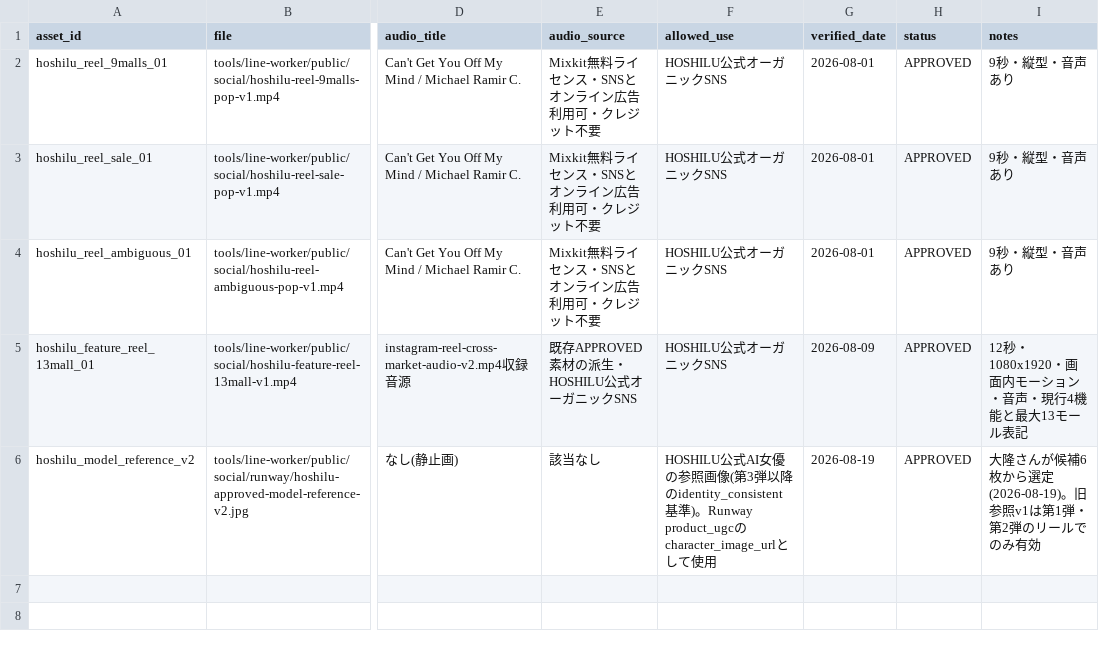
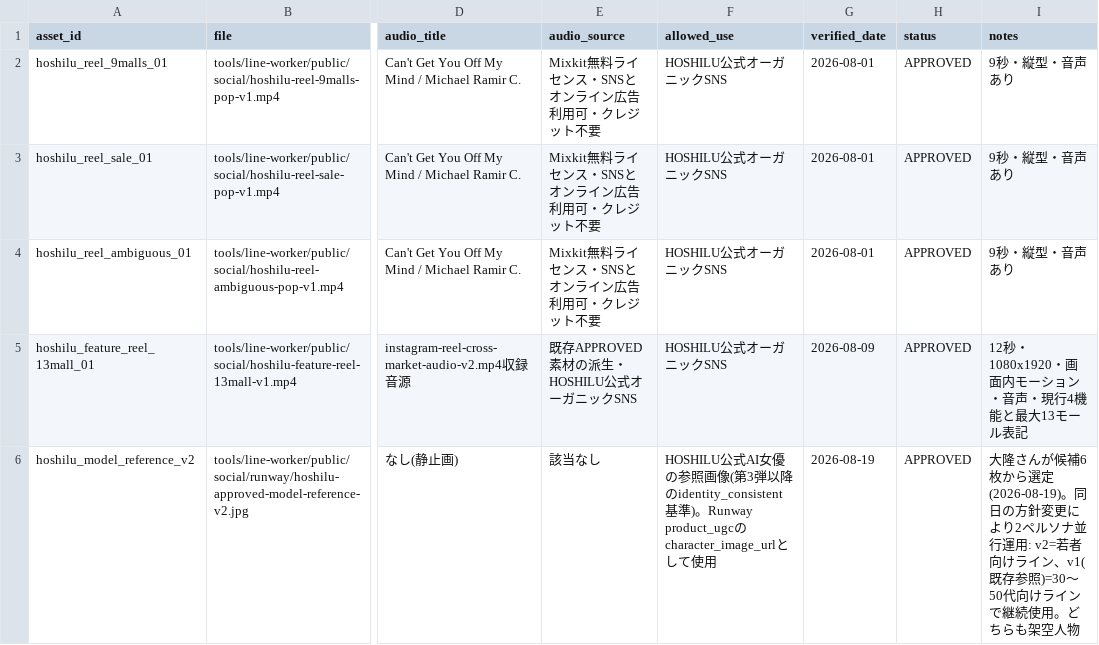
Before and after one commit to t-ooku/P-GATE, a CSV file: marketing/social/HOSHILU_REELS_RIGHTS_LEDGER_2026-08.csv, drawn as a sheet; only a part is shown, gaps mark what is left out; the diff names each change by its address in the sheet, - before the commit and + after, or states it on an @@ line.

Commit message:
Add files via upload

```diff
--- a/marketing/social/HOSHILU_REELS_RIGHTS_LEDGER_2026-08.csv
+++ b/marketing/social/HOSHILU_REELS_RIGHTS_LEDGER_2026-08.csv
-I6 (notes): …選定(2026-08-19)。旧参照v1は第1弾・第2弾のリールでのみ有効
+I6 (notes): …選定(2026-08-19)。同日の方針変更により2ペルソナ並行運用: v2=若者向けライン、v1(既存参照)=30〜50代向けラインで継続使用。どちらも架空人物
```
